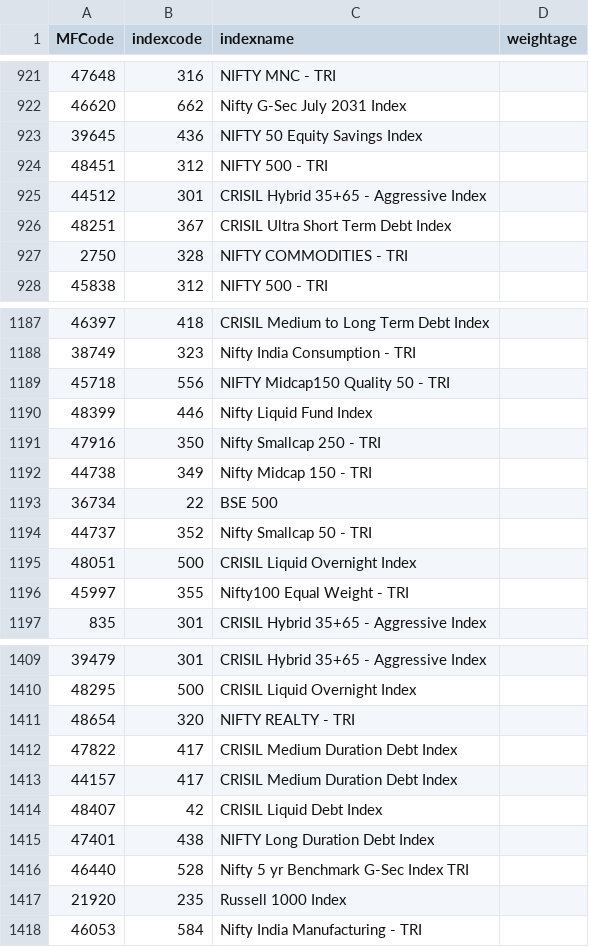
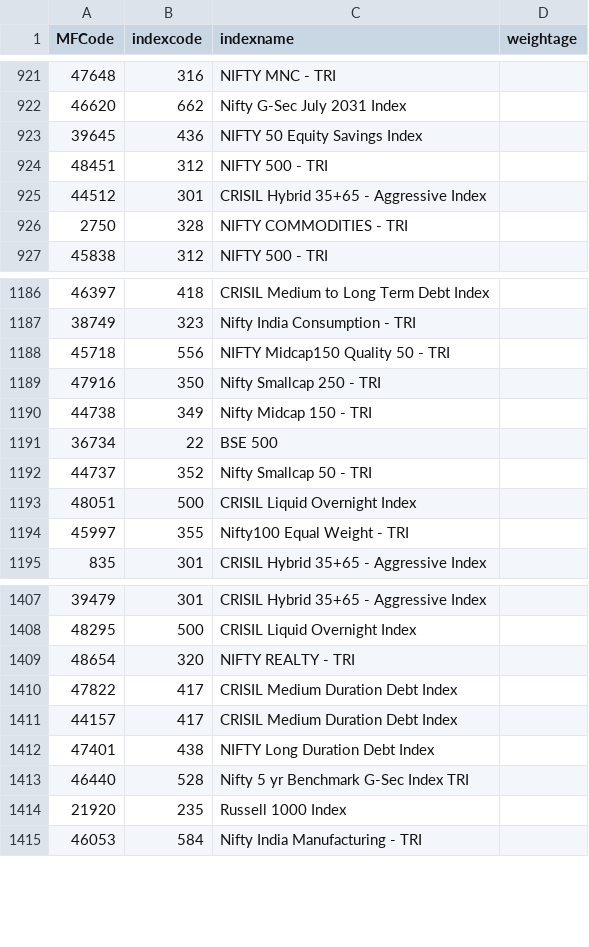
Before and after one commit to nikunjbaheti/MF_Holdinfs-gs, a CSV file: Benchmarks.csv, drawn as a sheet; only a part is shown, gaps mark what is left out.

```diff
--- a/Benchmarks.csv
+++ b/Benchmarks.csv
@@ -925,3 +925,2 @@ MFCode,indexcode,indexname,weightage
 44512,301,CRISIL Hybrid 35+65 - Aggressive Index,
-48251,367,CRISIL Ultra Short Term Debt Index,
 2750,328,NIFTY COMMODITIES - TRI,
@@ -1189,3 +1188,2 @@ MFCode,indexcode,indexname,weightage
 45718,556,NIFTY Midcap150 Quality 50 - TRI,
-48399,446,Nifty Liquid Fund Index,
 47916,350,Nifty Smallcap 250 - TRI,
@@ -1413,3 +1411,2 @@ MFCode,indexcode,indexname,weightage
 44157,417,CRISIL Medium Duration Debt Index,
-48407,42,CRISIL Liquid Debt Index,
 47401,438,NIFTY Long Duration Debt Index,
```
Also changed, not shown: MFCodes.csv, 5 other files.
